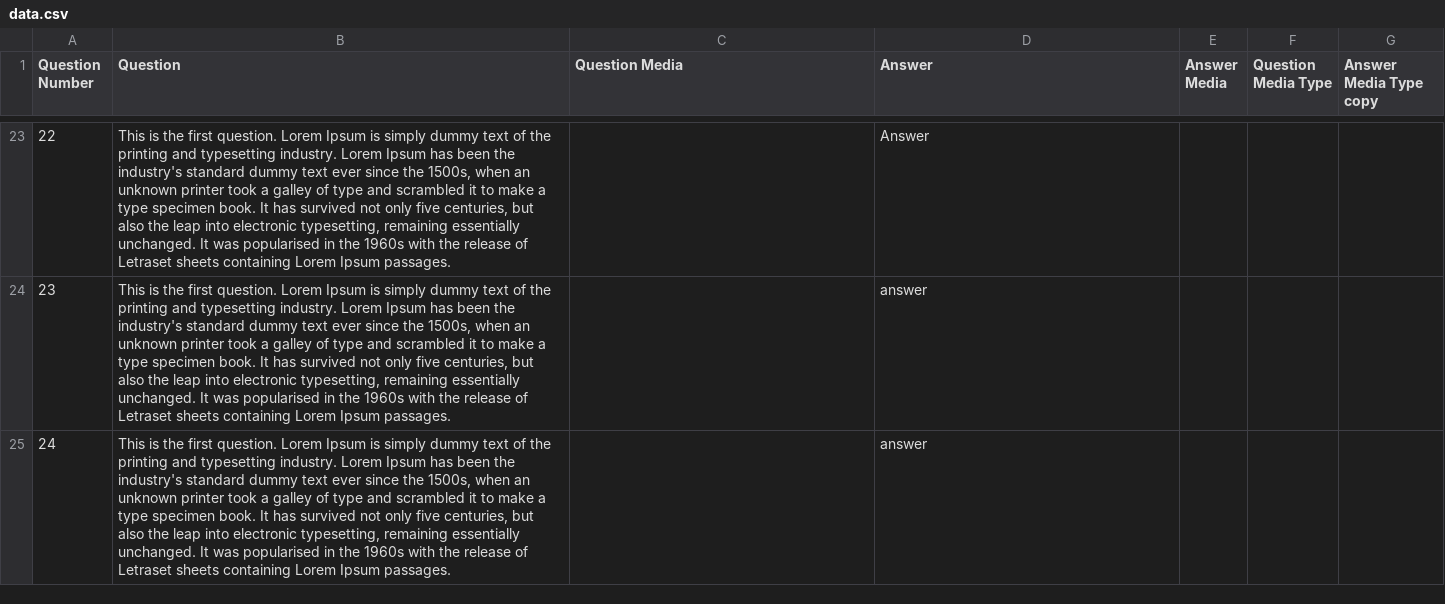
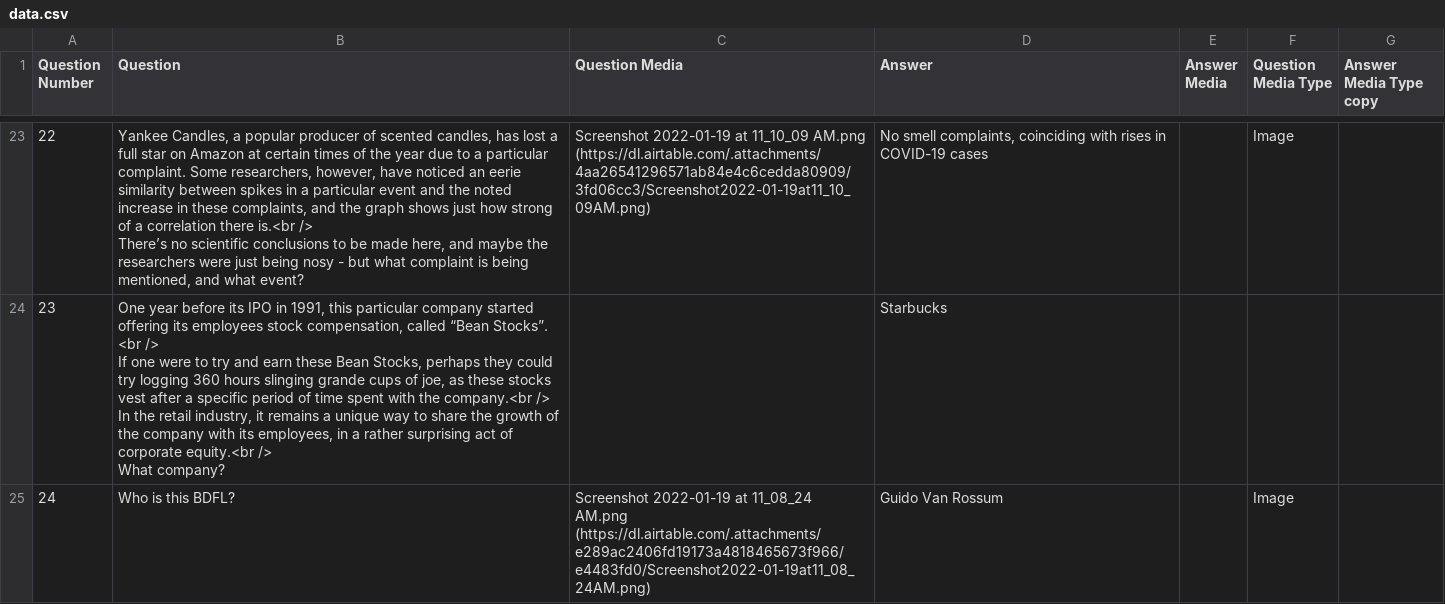
Before and after one commit to dotangad/quizmaster, a CSV file: data.csv, drawn as a sheet; only a part is shown, gaps mark what is left out; ↵ is a line break in a cell; the diff covers the shown part only; the diff names each change by its address in the sheet, - before the commit and + after, or states it on an @@ line.

```diff
--- a/data.csv
+++ b/data.csv
-B23 (Question): This is the first question. Lorem Ipsum is simply dummy text of the printing and typesetting industry. Lorem Ipsum has been the industry's standard dummy text ever since the 1500s, when an unknown printer took a galley of type and scrambled it to make a type specimen book. It has survived not only five centuries, but also the leap into electronic typesetting, remaining essentially unchanged. It was popularised in the 1960s with the release of Letraset sheets containing Lorem Ipsum passages.
+B23 (Question): Yankee Candles, a popular producer of scented candles, has lost a full star on Amazon at certain times of the year due to a particular complaint. Some researchers, however, have noticed an eerie similarity between spikes in a particular event and the noted increase in these complaints, and the graph shows just how strong of a correlation there is.<br /> ↵ There’s no scientific conclusions to be made here, and maybe the researchers were just being nosy - but what complaint is being mentioned, and what event?
-C23 (Question Media): (empty)
+C23 (Question Media): Screenshot 2022-01-19 at 11_10_09 AM.png (https://dl.airtable.com/.attachments/4aa26541296571ab84e4c6cedda80909/3fd06cc3/Screenshot2022-01-19at11_10_09AM.png)
-D23 (Answer): Answer
+D23 (Answer): No smell complaints, coinciding with rises in COVID-19 cases
-F23 (Question Media Type): (empty)
+F23 (Question Media Type): Image
-B24 (Question): This is the first question. Lorem Ipsum is simply dummy text of the printing and typesetting industry. Lorem Ipsum has been the industry's standard dummy text ever since the 1500s, when an unknown printer took a galley of type and scrambled it to make a type specimen book. It has survived not only five centuries, but also the leap into electronic typesetting, remaining essentially unchanged. It was popularised in the 1960s with the release of Letraset sheets containing Lorem Ipsum passages.
+B24 (Question): One year before its IPO in 1991, this particular company started offering its employees stock compensation, called “Bean Stocks”. <br /> ↵ If one were to try and earn these Bean Stocks, perhaps they could try logging 360 hours slinging grande cups of joe, as these stocks vest after a specific period of time spent with the company.<br /> ↵ In the retail industry, it remains a unique way to share the growth of the company with its employees, in a rather surprising act of corporate equity.<br /> ↵ What company?
-D24 (Answer): answer
+D24 (Answer): Starbucks
-B25 (Question): This is the first question. Lorem Ipsum is simply dummy text of the printing and typesetting industry. Lorem Ipsum has been the industry's standard dummy text ever since the 1500s, when an unknown printer took a galley of type and scrambled it to make a type specimen book. It has survived not only five centuries, but also the leap into electronic typesetting, remaining essentially unchanged. It was popularised in the 1960s with the release of Letraset sheets containing Lorem Ipsum passages.
+B25 (Question): Who is this BDFL?
-C25 (Question Media): (empty)
+C25 (Question Media): Screenshot 2022-01-19 at 11_08_24 AM.png (https://dl.airtable.com/.attachments/e289ac2406fd19173a4818465673f966/e4483fd0/Screenshot2022-01-19at11_08_24AM.png)
-D25 (Answer): answer
+D25 (Answer): Guido Van Rossum
-F25 (Question Media Type): (empty)
+F25 (Question Media Type): Image
```
Also changed, not shown: 31 edited cells elsewhere in this file, 3 other files.
